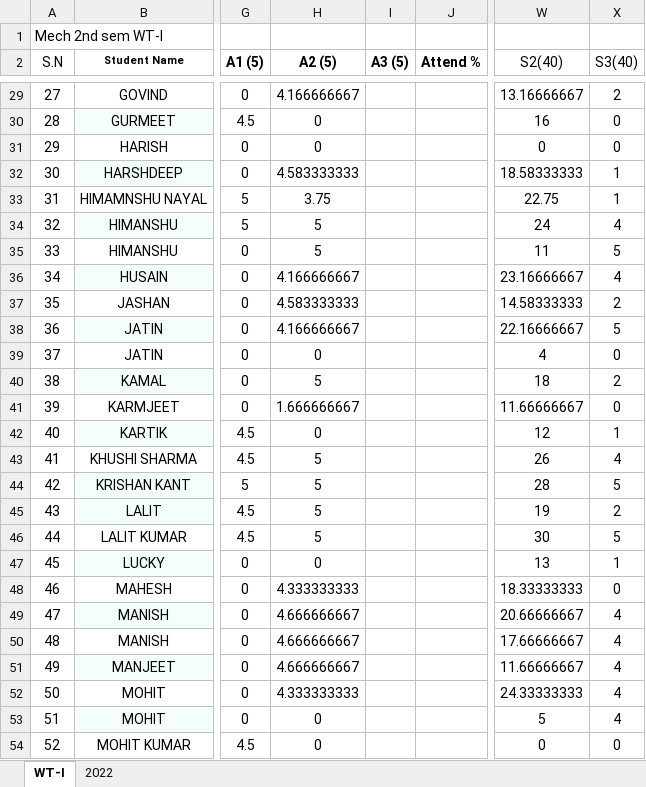
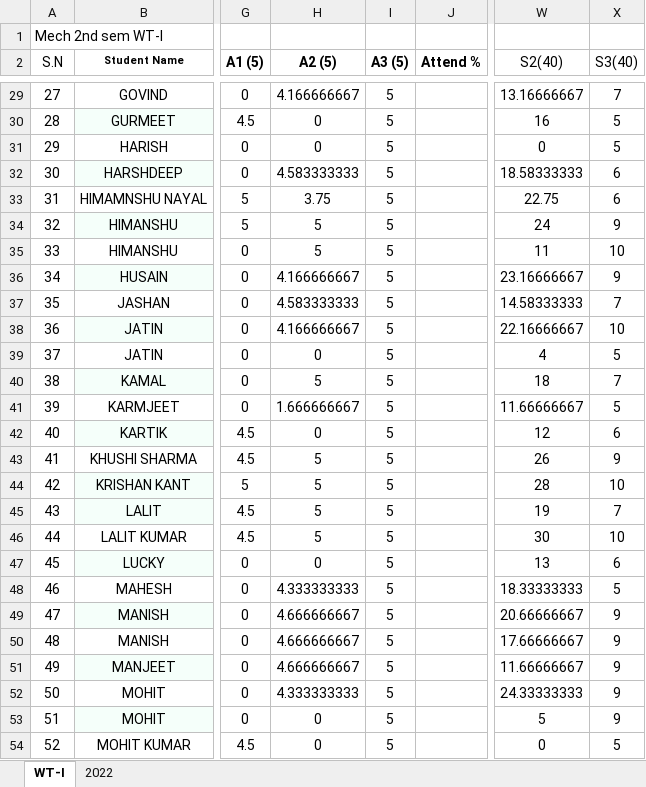
Before and after one commit to mechanicalcodingthunder/MechanicalCodingThunder.github.io, an Excel workbook: static/Upload/2nd sem.xlsx, sheet WT-I, drawn as a sheet; only a part is shown, gaps mark what is left out; values as stored, in another font and other column widths than the file's, no borders; the diff covers the shown part only; the diff names each change by its address in the sheet, - before the commit and + after, or states it on an @@ line.

```diff
--- a/static/Upload/2nd sem.xlsx (sheet WT-I)
+++ b/static/Upload/2nd sem.xlsx (sheet WT-I)
-I29:I54 (A3 (5)): (empty)
+I29:I54 (A3 (5)): 5
-X29 (S3(40)): 2
+X29 (S3(40)): 7
-X30:X31 (S3(40)): 0
+X30:X31 (S3(40)): 5
-X32:X33 (S3(40)): 1
+X32:X33 (S3(40)): 6
-X34 (S3(40)): 4
+X34 (S3(40)): 9
-X35 (S3(40)): 5
+X35 (S3(40)): 10
-X36 (S3(40)): 4
+X36 (S3(40)): 9
-X37 (S3(40)): 2
+X37 (S3(40)): 7
-X38 (S3(40)): 5
+X38 (S3(40)): 10
-X39 (S3(40)): 0
+X39 (S3(40)): 5
-X40 (S3(40)): 2
+X40 (S3(40)): 7
-X41 (S3(40)): 0
+X41 (S3(40)): 5
-X42 (S3(40)): 1
+X42 (S3(40)): 6
-X43 (S3(40)): 4
+X43 (S3(40)): 9
-X44 (S3(40)): 5
+X44 (S3(40)): 10
-X45 (S3(40)): 2
+X45 (S3(40)): 7
-X46 (S3(40)): 5
+X46 (S3(40)): 10
-X47 (S3(40)): 1
+X47 (S3(40)): 6
-X48 (S3(40)): 0
+X48 (S3(40)): 5
-X49:X53 (S3(40)): 4
+X49:X53 (S3(40)): 9
-X54 (S3(40)): 0
+X54 (S3(40)): 5
```
Also changed, not shown: 177 edited cells elsewhere in this sheet, static/Upload/4th sem.xlsx.
